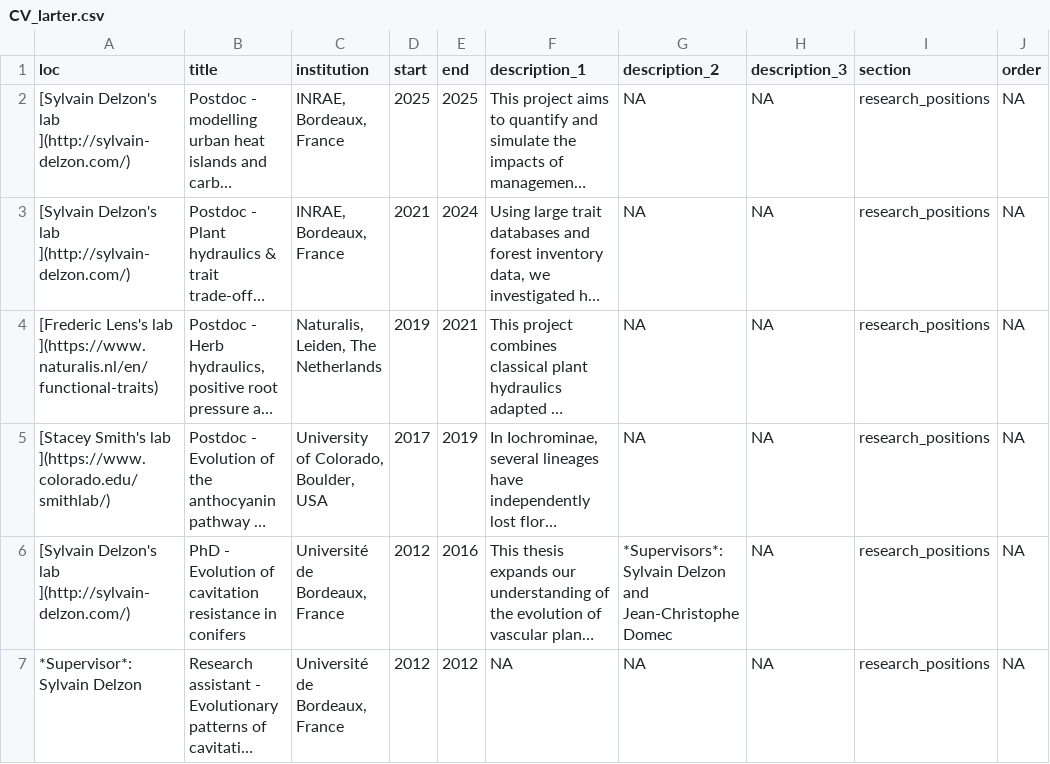
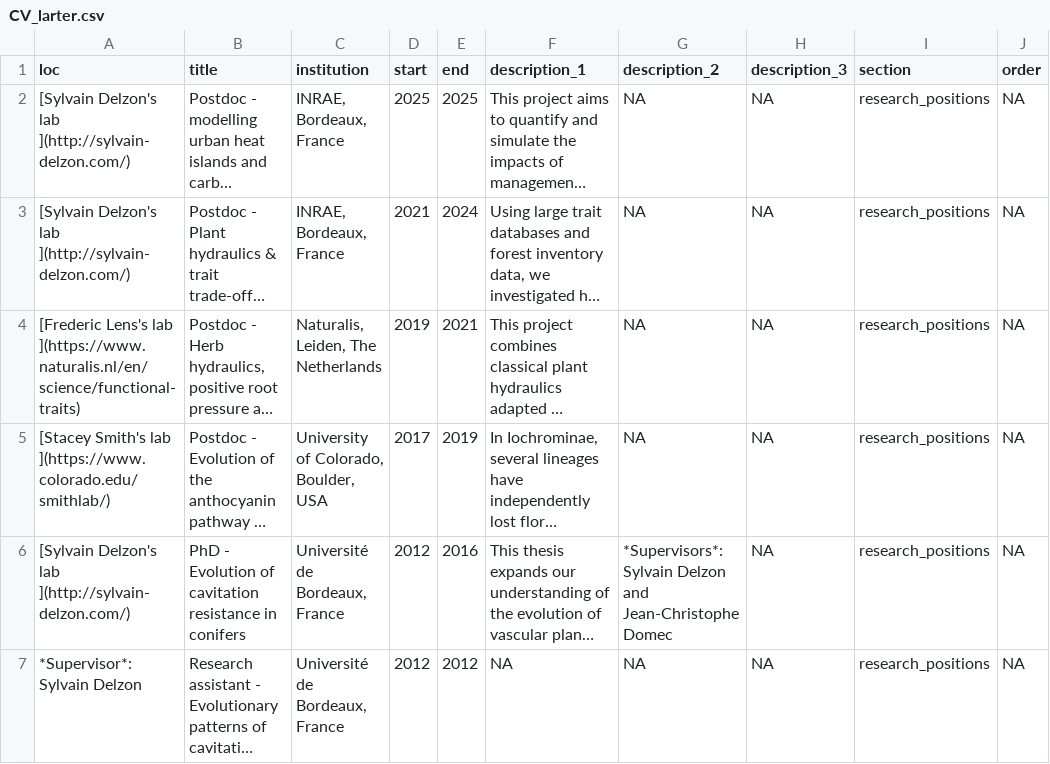
Before and after one commit to MaxLarter/maxlarter.github.io, a CSV file: cv/CV_larter.csv, drawn as a sheet; only a part is shown; long unchanged cells end in …; the diff names each change by its address in the sheet, - before the commit and + after, or states it on an @@ line.

```diff
--- a/cv/CV_larter.csv
+++ b/cv/CV_larter.csv
-A4 (loc): …Lens's lab ](https://www.naturalis.nl/en/functional-traits)
+A4 (loc): …Lens's lab ](https://www.naturalis.nl/en/science/functional-traits)
```
Also changed, not shown: publications/publist.csv, 22 other files.
